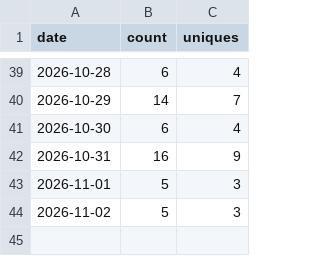
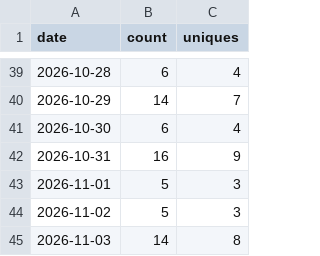
Before and after one commit to babson44/azure-vm-modernization-toolkit, a CSV file: metrics/traffic-clones.csv, drawn as a sheet; only a part is shown, gaps mark what is left out.

```diff
--- a/metrics/traffic-clones.csv
+++ b/metrics/traffic-clones.csv
@@ -44 +44,2 @@ date,count,uniques
 2026-11-02,5,3
+2026-11-03,14,8
```
Also changed, not shown: metrics/traffic-views.csv, 1 other file.
